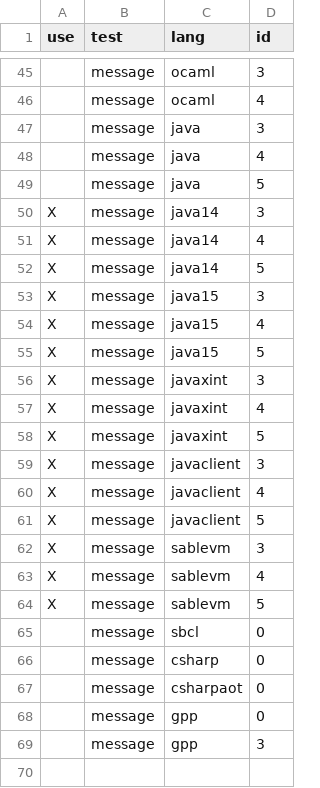
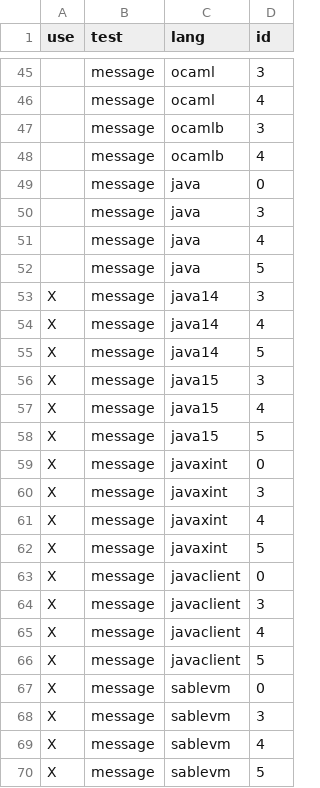
Before and after one commit to kragen/shootout, a CSV file: website/desc/exclude.csv, drawn as a sheet; only a part is shown, gaps mark what is left out; the shorter side is filled out with more unchanged rows; the diff names each change by its address in the sheet, - before the commit and + after, or states it on an @@ line.

Commit message:
*** empty log message ***

```diff
--- a/website/desc/exclude.csv
+++ b/website/desc/exclude.csv
+row 47:  | message | ocamlb | 3
+row 48:  | message | ocamlb | 4
+row 49:  | message | java | 0
+row 59: X | message | javaxint | 0
+row 63: X | message | javaclient | 0
+row 67: X | message | sablevm | 0
```
